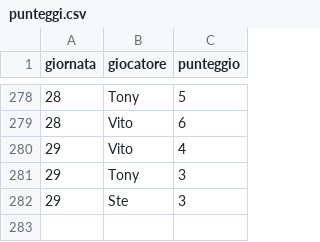
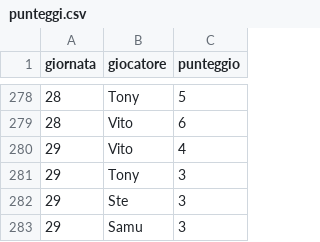
Before and after one commit to Mosca99/toto_pala, a CSV file: punteggi.csv, drawn as a sheet; only a part is shown, gaps mark what is left out.

Commit message:
Aggiornamento punteggi da Streamlit

```diff
--- a/punteggi.csv
+++ b/punteggi.csv
@@ -282 +282,2 @@ giornata,giocatore,punteggio
 29,Ste,3
+29,Samu,3
```
